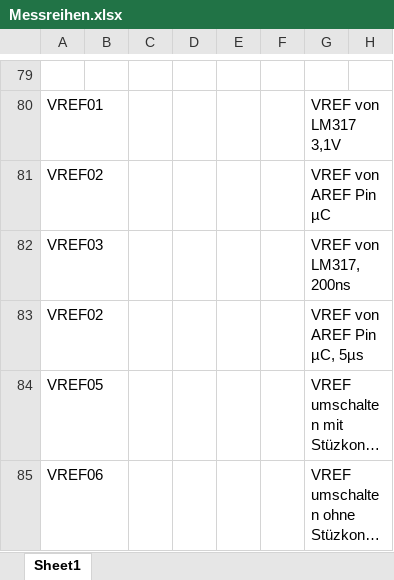
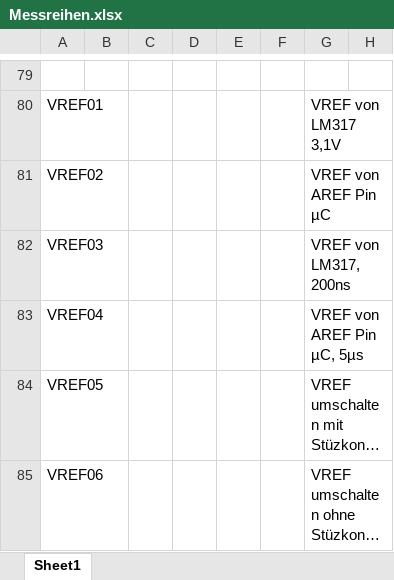
Before and after one commit to Strice91/BA-Programm, an Excel workbook: Matlab/Messreihen.xlsx, sheet Sheet1, drawn as a sheet; only a part is shown, gaps mark what is left out; long unchanged cells end in …; values as stored, in another font and other column widths than the file's, no borders; the diff names each change by its address in the sheet, - before the commit and + after, or states it on an @@ line.

```diff
--- a/Matlab/Messreihen.xlsx (sheet Sheet1)
+++ b/Matlab/Messreihen.xlsx (sheet Sheet1)
-A83: VREF02
+A83: VREF04
```
Also changed, not shown: 6 other files.
